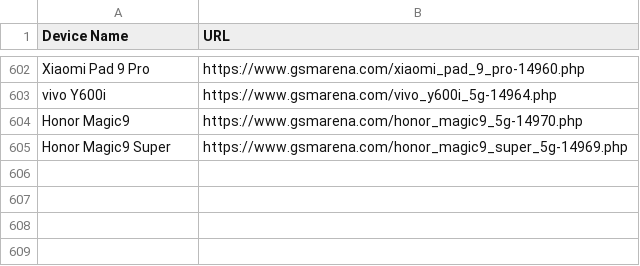
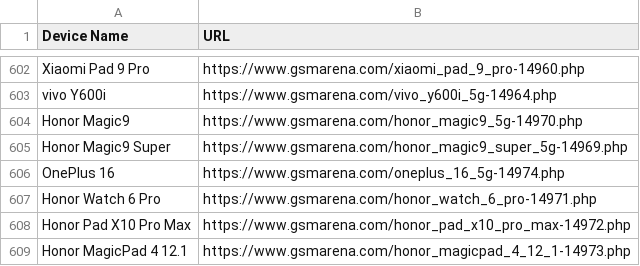
Before and after one commit to fahimpyto/ZuZu_autobot, a CSV file: scraped_devices.csv, drawn as a sheet; only a part is shown, gaps mark what is left out; the diff names each change by its address in the sheet, - before the commit and + after, or states it on an @@ line.

```diff
--- a/scraped_devices.csv
+++ b/scraped_devices.csv
+row 606: OnePlus 16 | https://www.gsmarena.com/oneplus_16_5g-14974.php
+row 607: Honor Watch 6 Pro | https://www.gsmarena.com/honor_watch_6_pro-14971.php
+row 608: Honor Pad X10 Pro Max | https://www.gsmarena.com/honor_pad_x10_pro_max-14972.php
+row 609: Honor MagicPad 4 12.1 | https://www.gsmarena.com/honor_magicpad_4_12_1-14973.php
```
Also changed, not shown: 12 other files.
